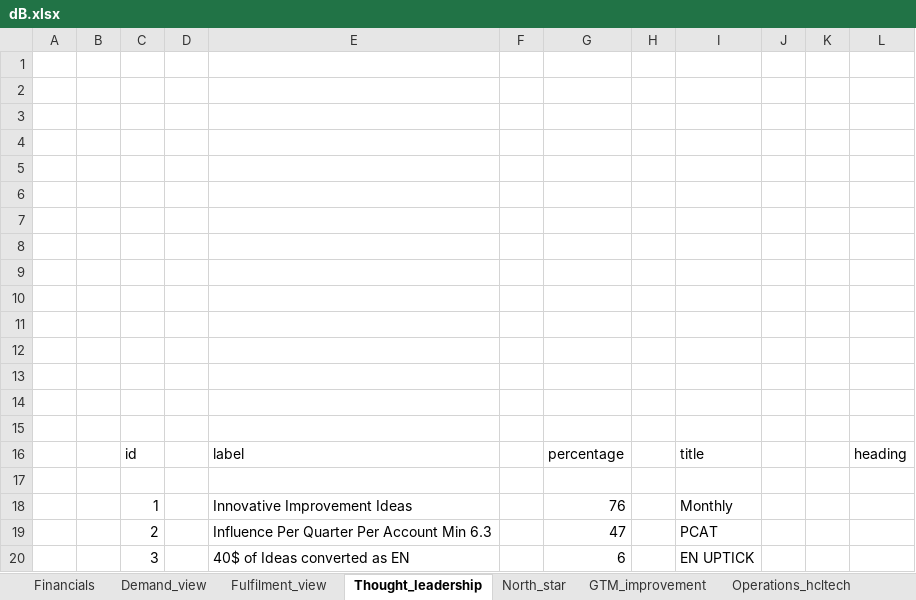
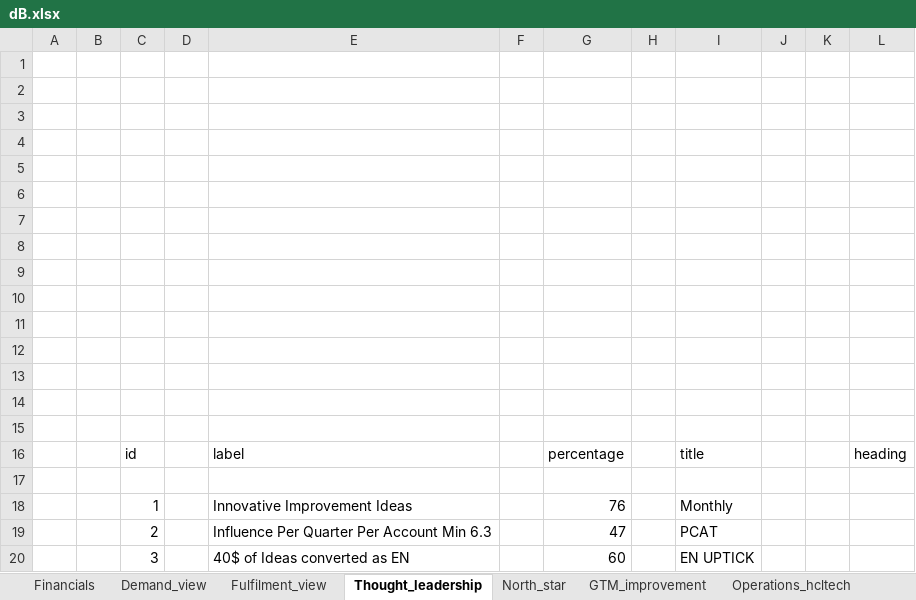
Before and after one commit to BrahamjeetRandhawa/Dashboard, an Excel workbook: data/dB.xlsx, sheet Thought_leadership, drawn as a sheet; values as stored, in another font and other column widths than the file's, no borders; the diff names each change by its address in the sheet, - before the commit and + after, or states it on an @@ line.

```diff
--- a/data/dB.xlsx (sheet Thought_leadership)
+++ b/data/dB.xlsx (sheet Thought_leadership)
-G20: 6
+G20: 60
```
Also changed, not shown: 2 other files.
